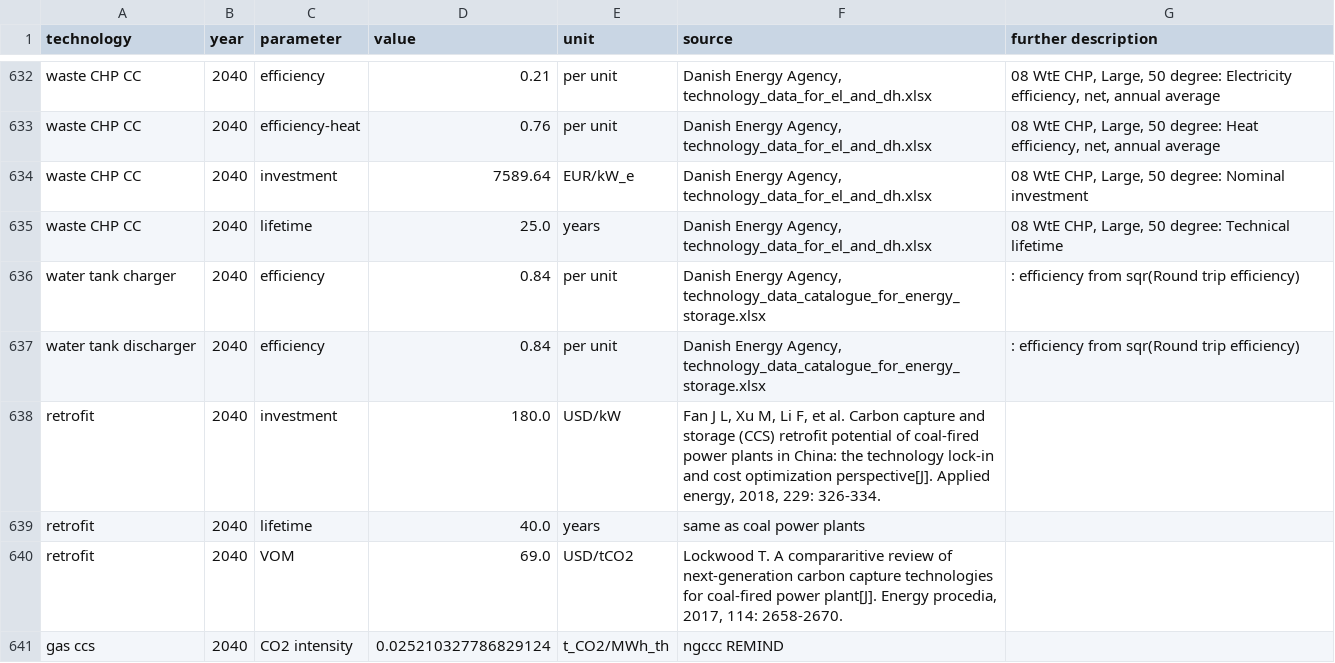
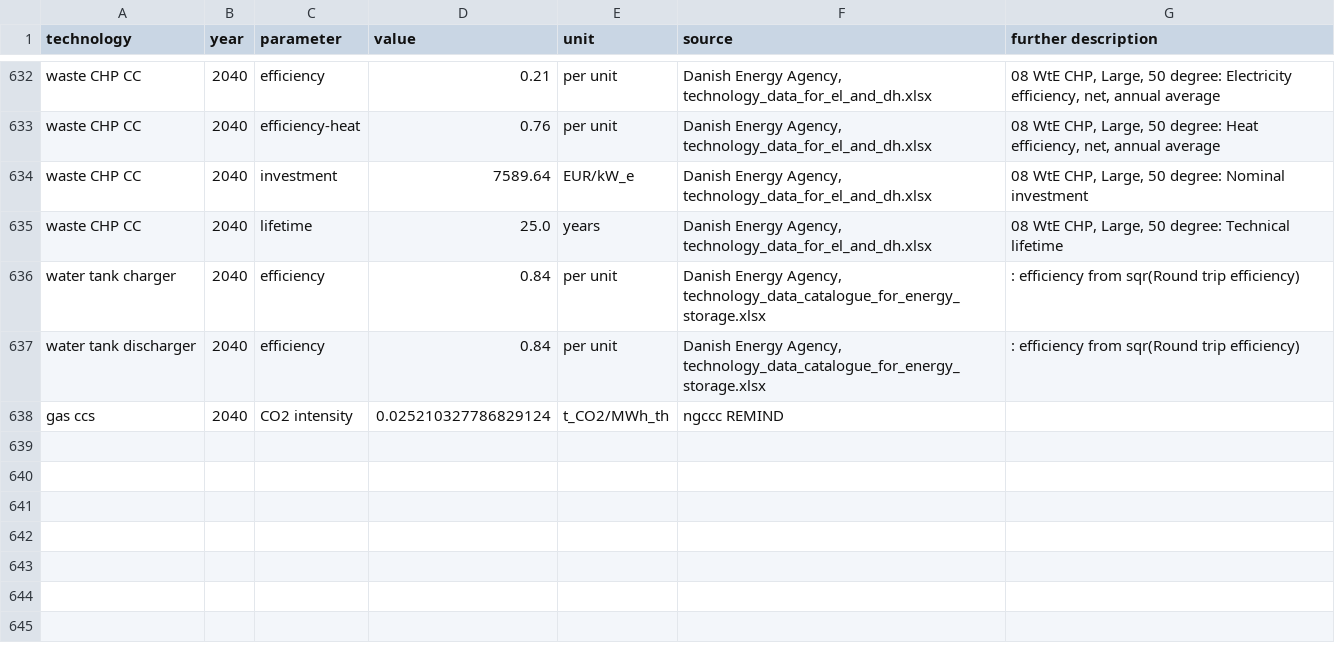
Before and after one commit to irr-github/PyPSA-China-PIK, a CSV file: resources/data/costs/default/costs_2040.csv, drawn as a sheet; only a part is shown, gaps mark what is left out.

```diff
--- a/resources/data/costs/default/costs_2040.csv
+++ b/resources/data/costs/default/costs_2040.csv
@@ -637,5 +637,2 @@ water tank charger,2040,efficiency,0.84,per unit,"Danish Energy Agency, technolo
 water tank discharger,2040,efficiency,0.84,per unit,"Danish Energy Agency, technology_data_catalogue_for_energy_storage.xlsx",:  efficiency from sqr(Round trip efficiency)
-retrofit,2040,investment,180.0,USD/kW,"Fan J L, Xu M, Li F, et al. Carbon capture and storage (CCS) retrofit potential of coal-fired power plants in China: the technology lock-in and cost optimization perspective[J]. Applied energy, 2018, 229: 326-334.",
-retrofit,2040,lifetime,40.0,years,same as coal power plants,
-retrofit,2040,VOM,69.0,USD/tCO2,"Lockwood T. A compararitive review of next-generation carbon capture technologies for coal-fired power plant[J]. Energy procedia, 2017, 114: 2658-2670.",
 gas ccs,2040,CO2 intensity,0.025210327786829124,t_CO2/MWh_th,ngccc REMIND,
```
Also changed, not shown: resources/data/costs/default/costs_2020.csv, resources/data/costs/default/costs_2025.csv, 9 other files.
